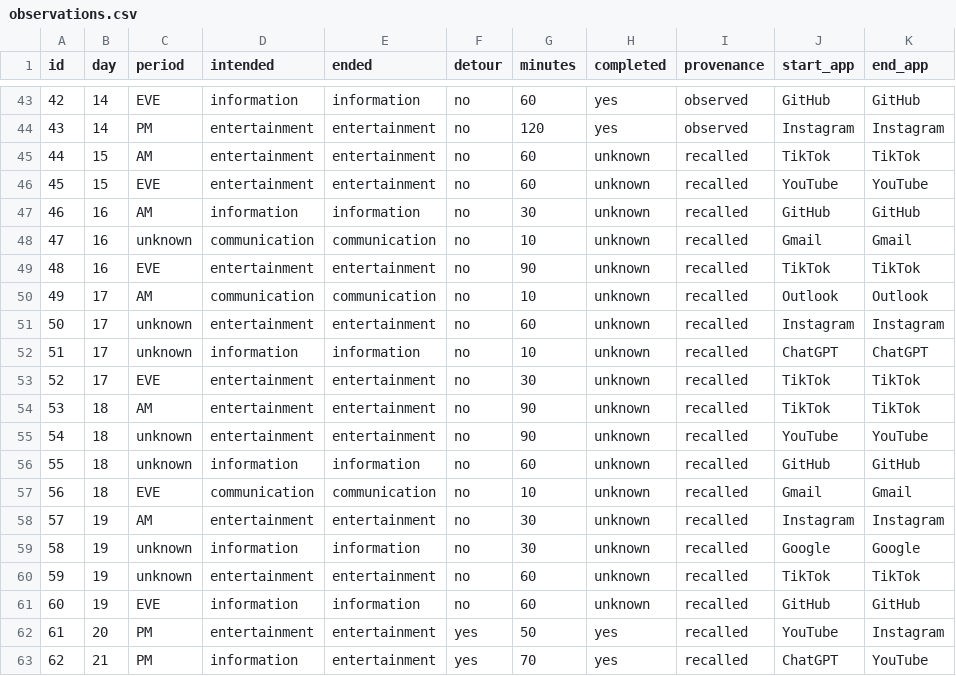
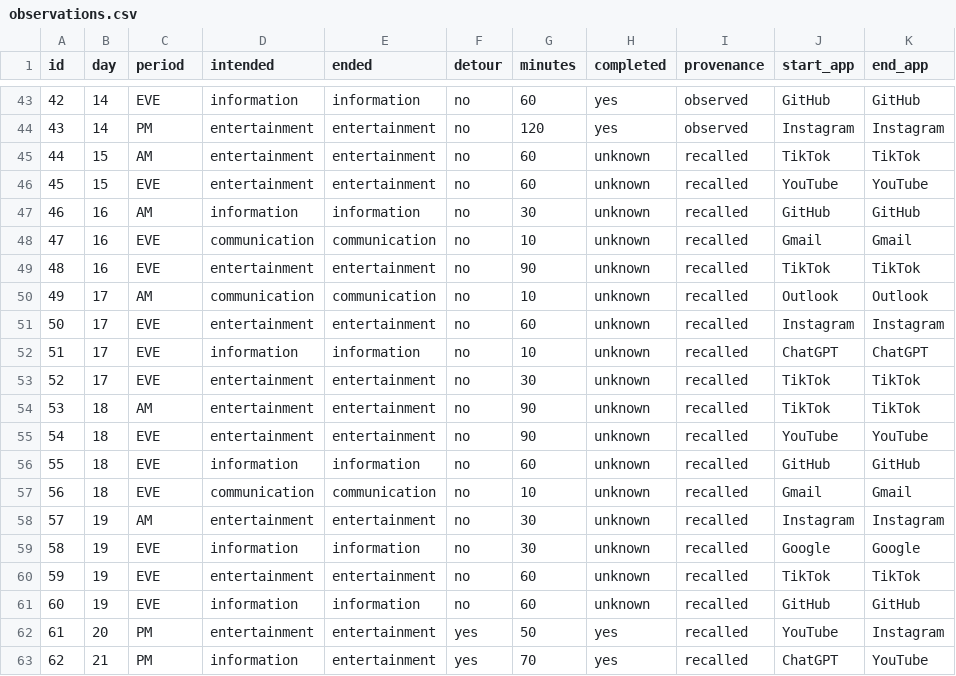
Before and after one commit to imranbekri/Dear-Data-Digital-detours, a CSV file: DigitalDetours/data/observations.csv, drawn as a sheet; only a part is shown, gaps mark what is left out; the diff names each change by its address in the sheet, - before the commit and + after, or states it on an @@ line.

Commit message:
Set middle phone-use sessions to EVE

```diff
--- a/DigitalDetours/data/observations.csv
+++ b/DigitalDetours/data/observations.csv
-C48 (period): unknown
+C48 (period): EVE
-C51:C52 (period): unknown
+C51:C52 (period): EVE
-C55:C56 (period): unknown
+C55:C56 (period): EVE
-C59:C60 (period): unknown
+C59:C60 (period): EVE
```
